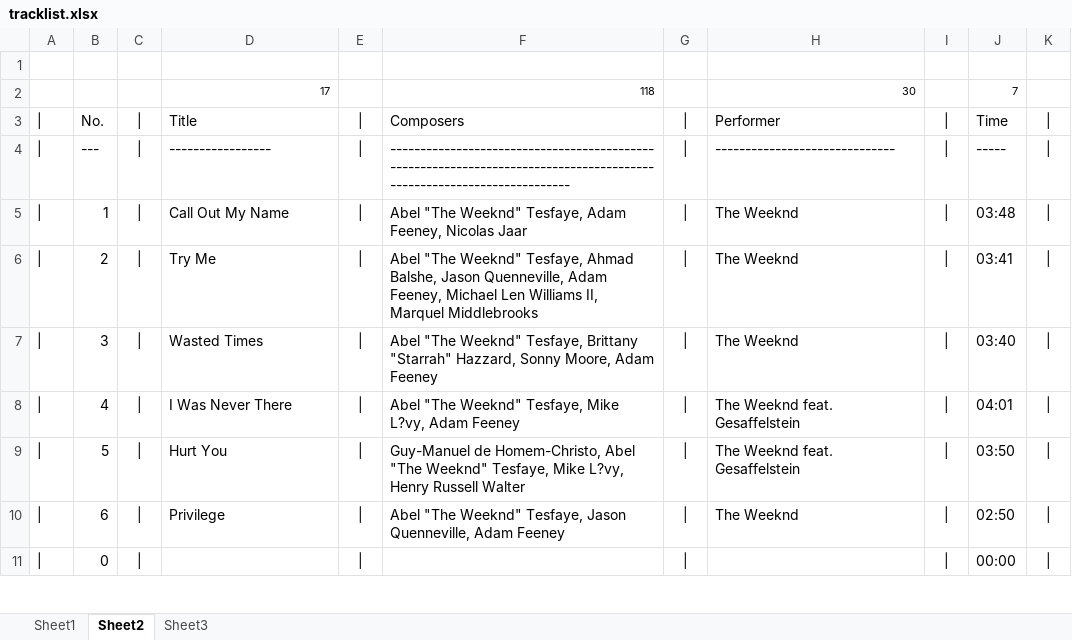
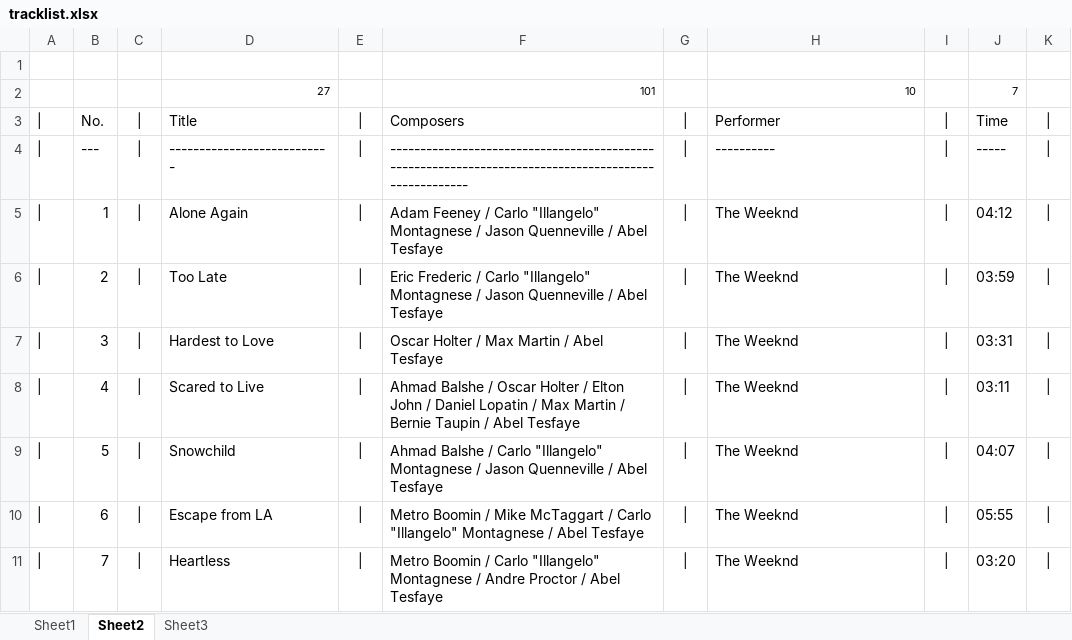
Before and after one commit to kazz2001/my-carbon-site, an Excel workbook: tracklist.xlsx, sheet Sheet2, drawn as a sheet; only a part is shown; values as stored, in another font and other column widths than the file's, no borders; removed rows and columns are numbered as before the commit, all else as after; the diff covers the shown part only; the diff names each change by its address in the sheet, - before the commit and + after, or states it on an @@ line.

```diff
--- a/tracklist.xlsx (sheet Sheet2)
+++ b/tracklist.xlsx (sheet Sheet2)
-row 2:  |  |  | 17 |  | 118 |  | 30 |  | 7
+row 2:  |  |  | 27 |  | 101 |  | 10 |  | 7
-D4: -----------------
+D4: ---------------------------
-F4: ----------------------------------------------------------------------------------------------------------------------
+F4: -----------------------------------------------------------------------------------------------------
-H4: ------------------------------
+H4: ----------
-D5: Call Out My Name
+D5: Alone Again
-F5: Abel "The Weeknd" Tesfaye, Adam Feeney, Nicolas Jaar
+F5: Adam Feeney / Carlo "Illangelo" Montagnese / Jason Quenneville / Abel Tesfaye
-J5: 03:48
+J5: 04:12
-D6: Try Me
+D6: Too Late
-F6: Abel "The Weeknd" Tesfaye, Ahmad Balshe, Jason Quenneville, Adam Feeney, Michael Len Williams II, Marquel Middlebrooks
+F6: Eric Frederic / Carlo "Illangelo" Montagnese / Jason Quenneville / Abel Tesfaye
-J6: 03:41
+J6: 03:59
-D7: Wasted Times
+D7: Hardest to Love
-F7: Abel "The Weeknd" Tesfaye, Brittany "Starrah" Hazzard, Sonny Moore, Adam Feeney
+F7: Oscar Holter / Max Martin / Abel Tesfaye
-J7: 03:40
+J7: 03:31
-D8: I Was Never There
+D8: Scared to Live
-F8: Abel "The Weeknd" Tesfaye, Mike L?vy, Adam Feeney
+F8: Ahmad Balshe / Oscar Holter / Elton John / Daniel Lopatin / Max Martin / Bernie Taupin / Abel Tesfaye
-H8:H9: The Weeknd feat. Gesaffelstein
+H8:H9: The Weeknd
-J8: 04:01
+J8: 03:11
-D9: Hurt You
+D9: Snowchild
-F9: Guy-Manuel de Homem-Christo, Abel "The Weeknd" Tesfaye, Mike L?vy, Henry Russell Walter
+F9: Ahmad Balshe / Carlo "Illangelo" Montagnese / Jason Quenneville / Abel Tesfaye
-J9: 03:50
+J9: 04:07
-D10: Privilege
+D10: Escape from LA
-F10: Abel "The Weeknd" Tesfaye, Jason Quenneville, Adam Feeney
+F10: Metro Boomin / Mike McTaggart / Carlo "Illangelo" Montagnese / Abel Tesfaye
-J10: 02:50
+J10: 05:55
-B11: 0
+B11: 7
-D11: (empty)
+D11: Heartless
-F11: (empty)
+F11: Metro Boomin / Carlo "Illangelo" Montagnese / Andre Proctor / Abel Tesfaye
-H11: (empty)
+H11: The Weeknd
-J11: 00:00
+J11: 03:20
```
Also changed, not shown: 35 edited cells elsewhere in this sheet, sheet Sheet1, sheet Sheet3, 8 other files.
